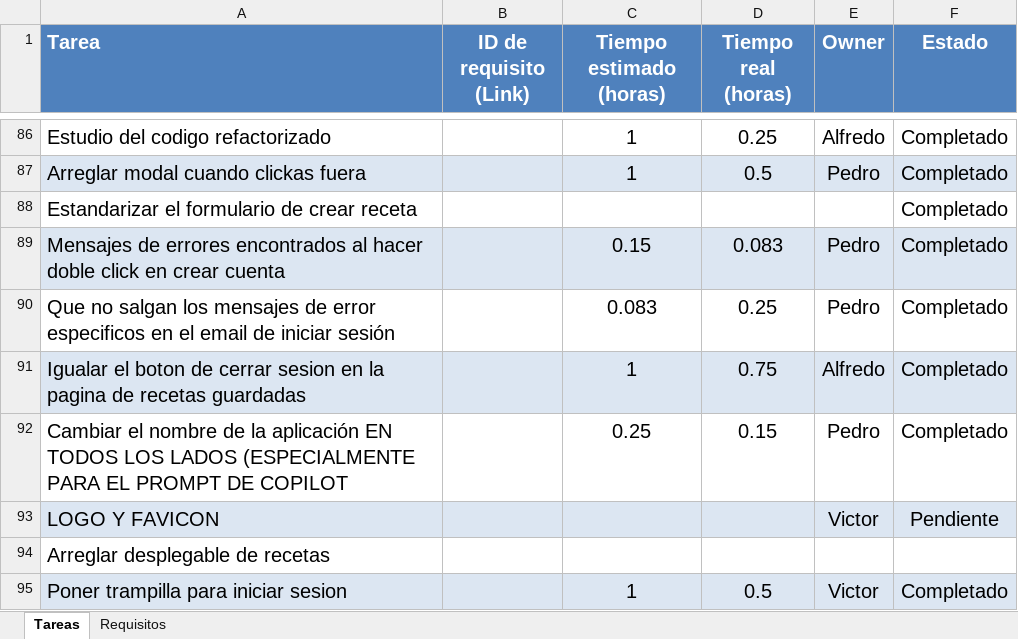
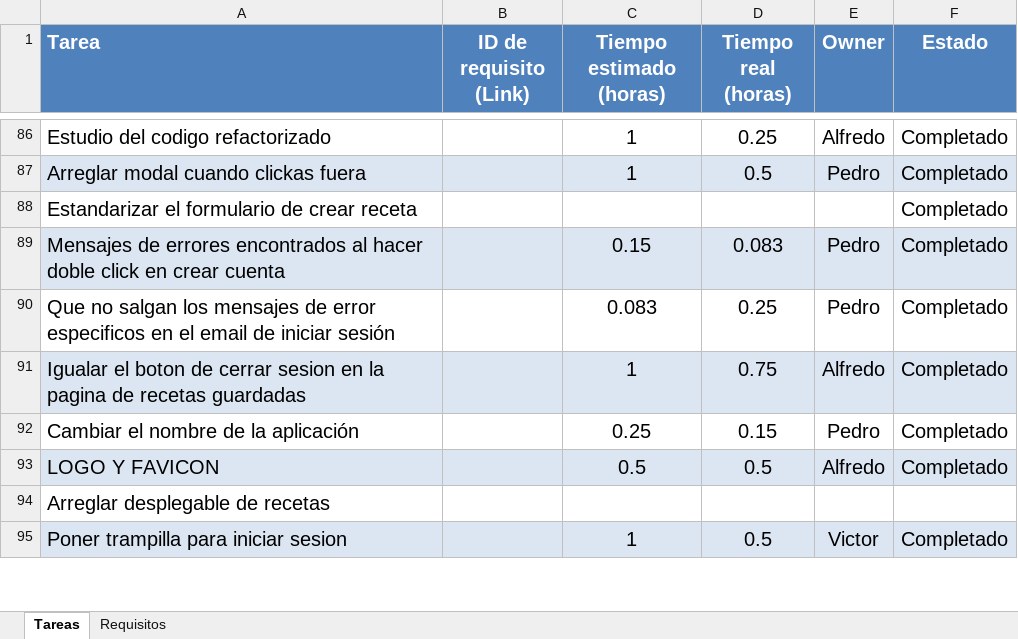
Before and after one commit to victorinho09/Proyecto_Ingenieria_Software, an Excel workbook: Planificación_ISO.xlsx, sheet Tareas, drawn as a sheet; only a part is shown, gaps mark what is left out; values as stored, in another font and other column widths than the file's, no borders; conditional formats not drawn; removed rows and columns are numbered as before the commit, all else as after; the diff names each change by its address in the sheet, - before the commit and + after, or states it on an @@ line.

```diff
--- a/Planificación_ISO.xlsx (sheet Tareas)
+++ b/Planificación_ISO.xlsx (sheet Tareas)
-A92 (Tarea): …la aplicación EN TODOS LOS LADOS (ESPECIALMENTE PARA EL PROMPT DE COPILOT
+A92 (Tarea): …la aplicación
-row 93: LOGO Y FAVICON |  |  |  | Victor | Pendiente
+row 93: LOGO Y FAVICON |  | 0.5 | 0.5 | Alfredo | Completado
```
Also changed, not shown: sheet Requisitos, 6 other files.
